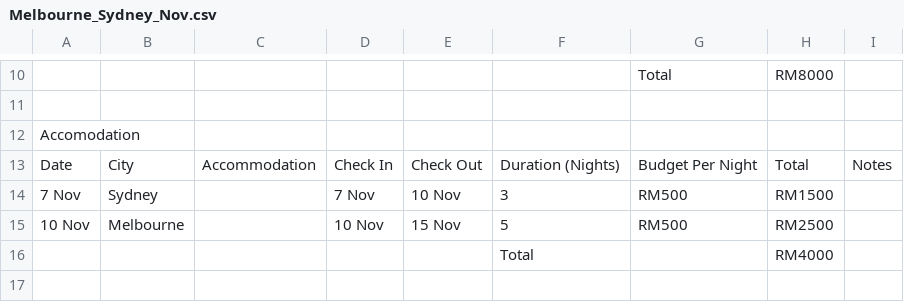
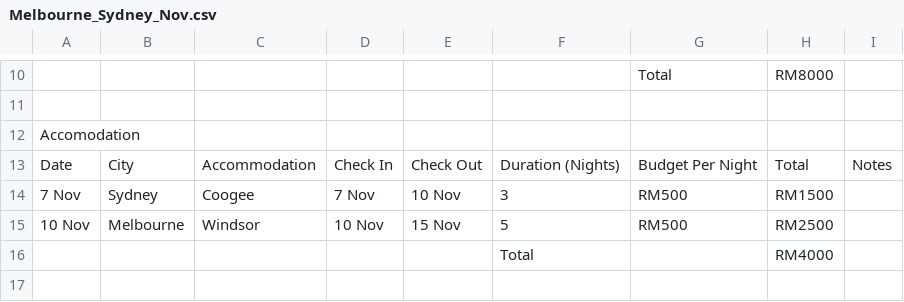
Before and after one commit to aaronagai/au-trip-planner, a CSV file: Melbourne_Sydney_Nov.csv, drawn as a sheet; only a part is shown, gaps mark what is left out.

```diff
--- a/Melbourne_Sydney_Nov.csv
+++ b/Melbourne_Sydney_Nov.csv
@@ -23,4 +23,4 @@ Accomodation,,,,,,,,,
 Date,City,Accommodation,Check In,Check Out,Duration (Nights),Budget Per Night,Total,Notes,
-7 Nov,Sydney,,7 Nov,10 Nov,3,RM500,RM1500,
-10 Nov,Melbourne,,10 Nov,15 Nov,5,RM500,RM2500,
+7 Nov,Sydney,Coogee,7 Nov,10 Nov,3,RM500,RM1500,
+10 Nov,Melbourne,Windsor,10 Nov,15 Nov,5,RM500,RM2500,
 ,,,,,Total,,RM4000,,
```
